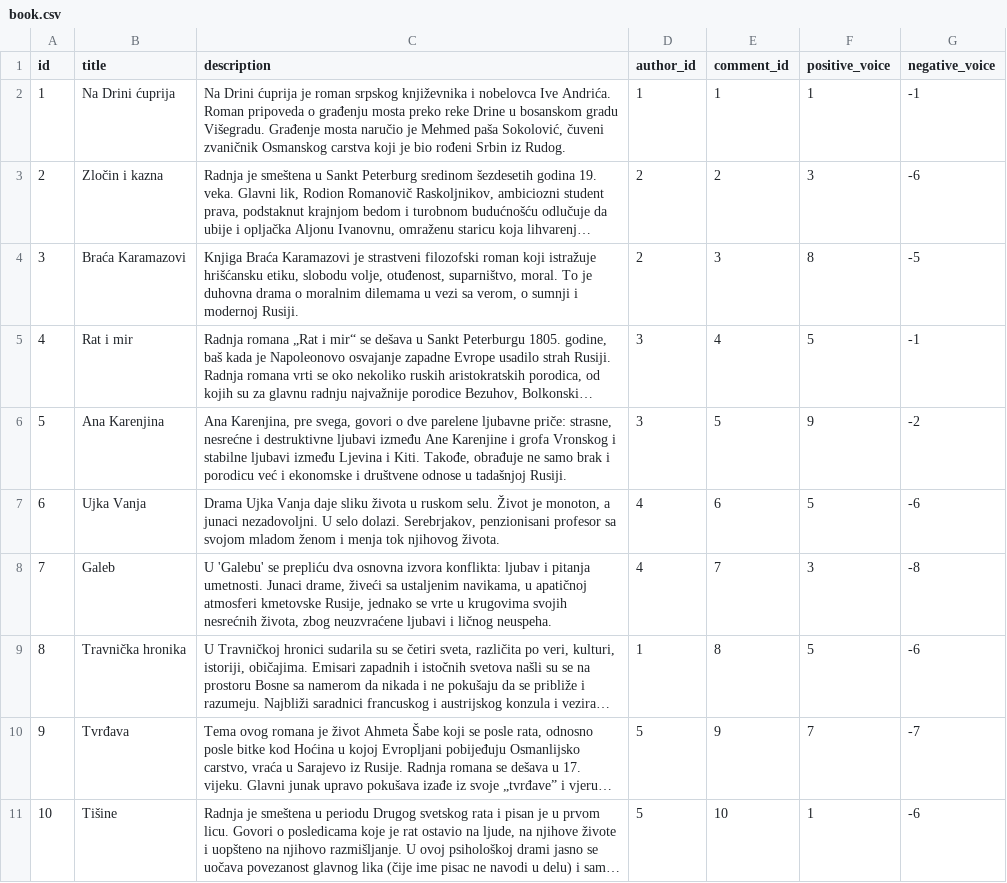
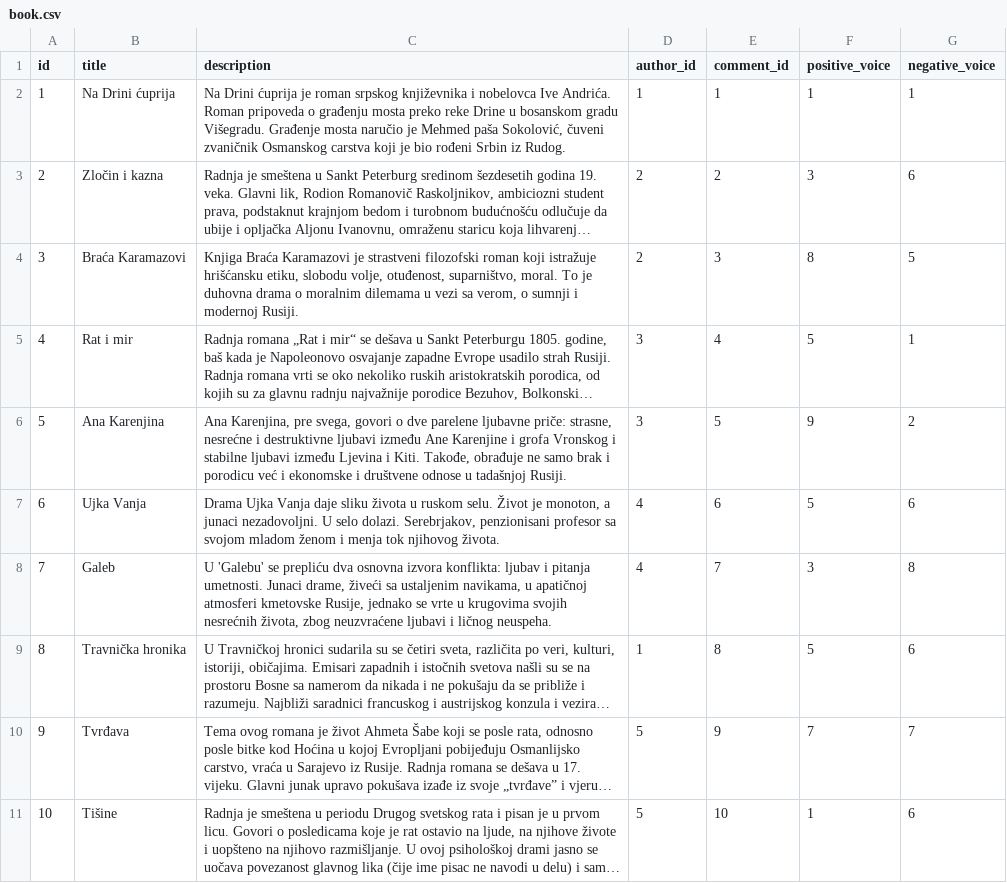
Before and after one commit to RadonjicJ/IBDB-backend, a CSV file: src/main/resources/config/liquibase/fake-data/book.csv, drawn as a sheet; long unchanged cells end in …; the diff names each change by its address in the sheet, - before the commit and + after, or states it on an @@ line.

```diff
--- a/src/main/resources/config/liquibase/fake-data/book.csv
+++ b/src/main/resources/config/liquibase/fake-data/book.csv
-G2 (negative_voice): -1
+G2 (negative_voice): 1
-G3 (negative_voice): -6
+G3 (negative_voice): 6
-G4 (negative_voice): -5
+G4 (negative_voice): 5
-G5 (negative_voice): -1
+G5 (negative_voice): 1
-G6 (negative_voice): -2
+G6 (negative_voice): 2
-G7 (negative_voice): -6
+G7 (negative_voice): 6
-G8 (negative_voice): -8
+G8 (negative_voice): 8
-G9 (negative_voice): -6
+G9 (negative_voice): 6
-G10 (negative_voice): -7
+G10 (negative_voice): 7
-G11 (negative_voice): -6
+G11 (negative_voice): 6
```
Also changed, not shown: 16 other files.
